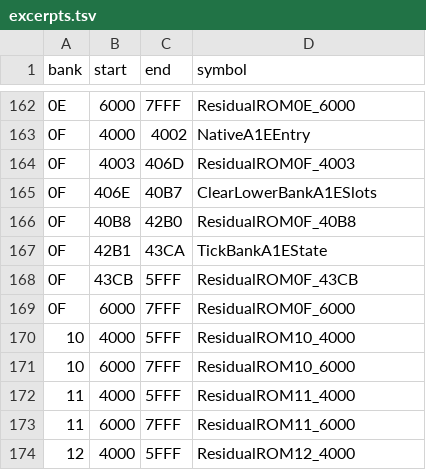
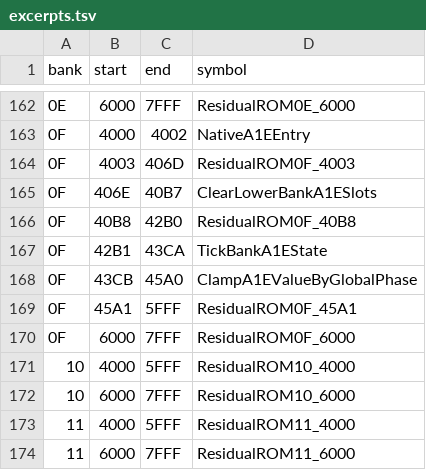
Before and after one commit to zenaror/net-de-get, a TSV file: config/excerpts.tsv, drawn as a sheet; only a part is shown, gaps mark what is left out; the shorter side is filled out with more unchanged rows.

```diff
--- a/config/excerpts.tsv
+++ b/config/excerpts.tsv
@@ -167,3 +167,4 @@ bank	start	end	symbol
 0F	42B1	43CA	TickBankA1EState
-0F	43CB	5FFF	ResidualROM0F_43CB
+0F	43CB	45A0	ClampA1EValueByGlobalPhase
+0F	45A1	5FFF	ResidualROM0F_45A1
 0F	6000	7FFF	ResidualROM0F_6000
```
Also changed, not shown: 8 other files.
